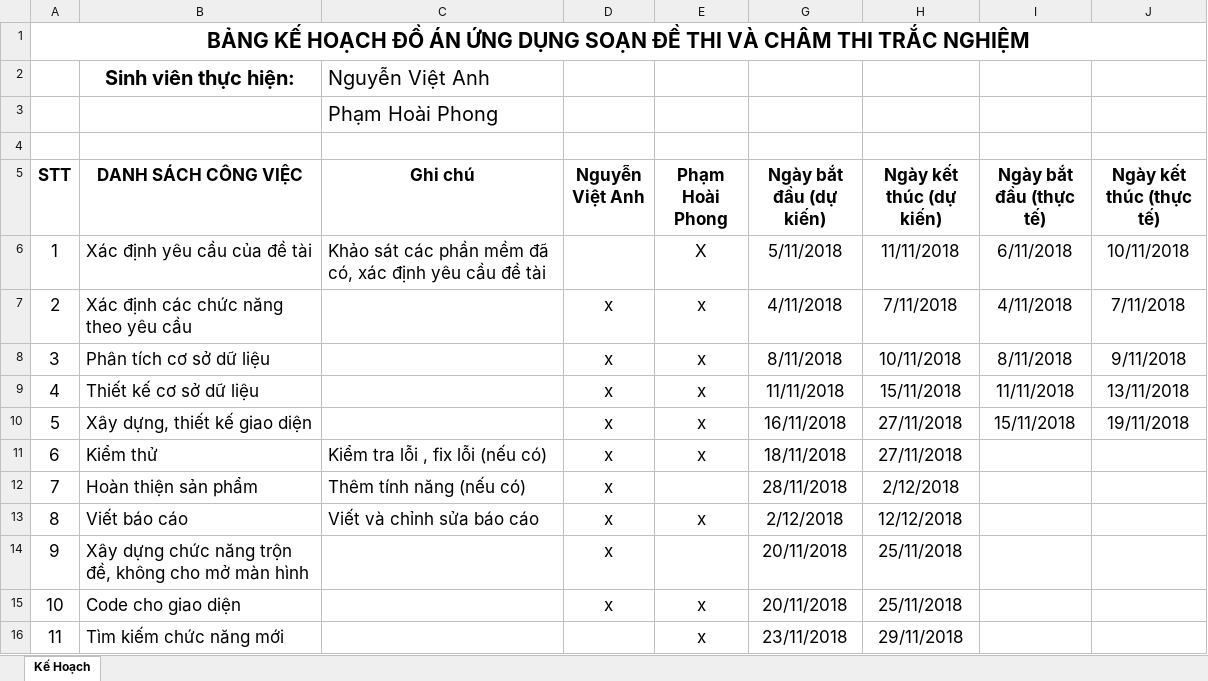
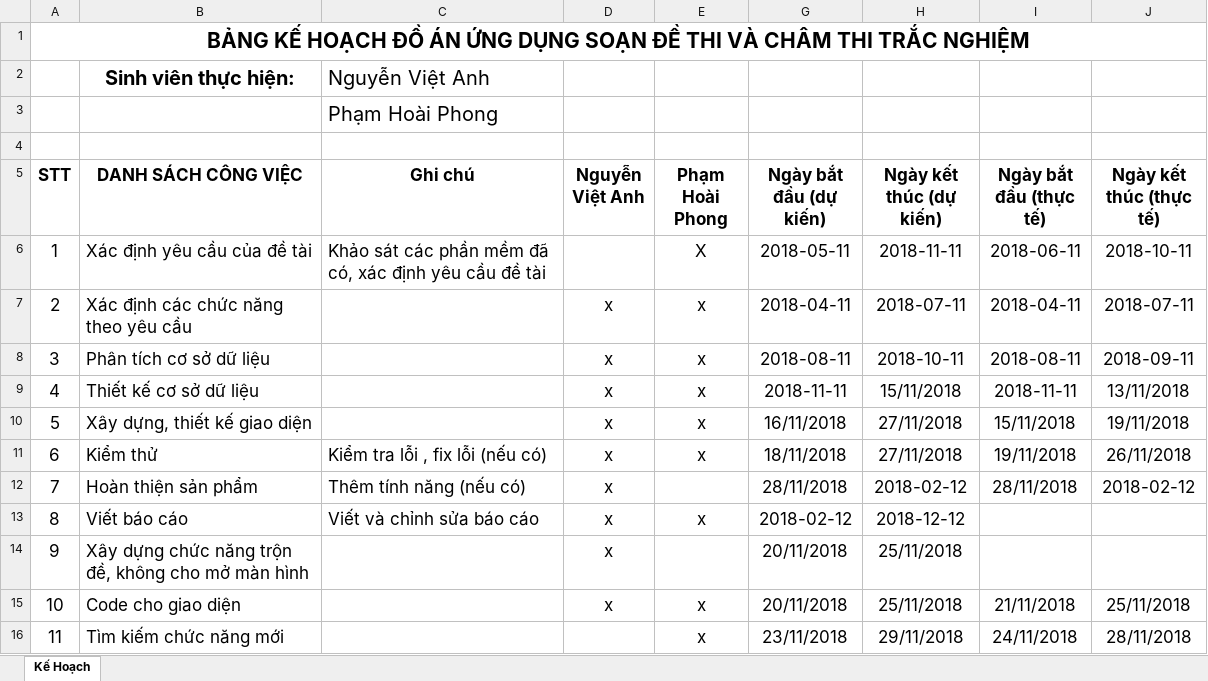
Before and after one commit to vietanh203/my-project-1, an Excel workbook: Ke-hoach-thuc-hien-Do-An-1.xlsx, sheet Kế Hoạch, drawn as a sheet; values as stored, in another font and other column widths than the file's, no borders; table styles not drawn; the diff names each change by its address in the sheet, - before the commit and + after, or states it on an @@ line.

Commit message:
Add files via upload

```diff
--- a/Ke-hoach-thuc-hien-Do-An-1.xlsx (sheet Kế Hoạch)
+++ b/Ke-hoach-thuc-hien-Do-An-1.xlsx (sheet Kế Hoạch)
-G6 (Ngày bắt đầu (dự kiến)): 5/11/2018
+G6 (Ngày bắt đầu (dự kiến)): 2018-05-11
-H6 (Ngày kết thúc (dự kiến)): 11/11/2018
+H6 (Ngày kết thúc (dự kiến)): 2018-11-11
-I6 (Ngày bắt đầu (thực tế)): 6/11/2018
+I6 (Ngày bắt đầu (thực tế)): 2018-06-11
-J6 (Ngày kết thúc (thực tế)): 10/11/2018
+J6 (Ngày kết thúc (thực tế)): 2018-10-11
-G7 (Ngày bắt đầu (dự kiến)): 4/11/2018
+G7 (Ngày bắt đầu (dự kiến)): 2018-04-11
-H7 (Ngày kết thúc (dự kiến)): 7/11/2018
+H7 (Ngày kết thúc (dự kiến)): 2018-07-11
-I7 (Ngày bắt đầu (thực tế)): 4/11/2018
+I7 (Ngày bắt đầu (thực tế)): 2018-04-11
-J7 (Ngày kết thúc (thực tế)): 7/11/2018
+J7 (Ngày kết thúc (thực tế)): 2018-07-11
-G8 (Ngày bắt đầu (dự kiến)): 8/11/2018
+G8 (Ngày bắt đầu (dự kiến)): 2018-08-11
-H8 (Ngày kết thúc (dự kiến)): 10/11/2018
+H8 (Ngày kết thúc (dự kiến)): 2018-10-11
-I8 (Ngày bắt đầu (thực tế)): 8/11/2018
+I8 (Ngày bắt đầu (thực tế)): 2018-08-11
-J8 (Ngày kết thúc (thực tế)): 9/11/2018
+J8 (Ngày kết thúc (thực tế)): 2018-09-11
-G9 (Ngày bắt đầu (dự kiến)): 11/11/2018
+G9 (Ngày bắt đầu (dự kiến)): 2018-11-11
-I9 (Ngày bắt đầu (thực tế)): 11/11/2018
+I9 (Ngày bắt đầu (thực tế)): 2018-11-11
-I11 (Ngày bắt đầu (thực tế)): (empty)
+I11 (Ngày bắt đầu (thực tế)): 19/11/2018
-J11 (Ngày kết thúc (thực tế)): (empty)
+J11 (Ngày kết thúc (thực tế)): 26/11/2018
-H12 (Ngày kết thúc (dự kiến)): 2/12/2018
+H12 (Ngày kết thúc (dự kiến)): 2018-02-12
-I12 (Ngày bắt đầu (thực tế)): (empty)
+I12 (Ngày bắt đầu (thực tế)): 28/11/2018
-J12 (Ngày kết thúc (thực tế)): (empty)
+J12 (Ngày kết thúc (thực tế)): 2018-02-12
-G13 (Ngày bắt đầu (dự kiến)): 2/12/2018
+G13 (Ngày bắt đầu (dự kiến)): 2018-02-12
-H13 (Ngày kết thúc (dự kiến)): 12/12/2018
+H13 (Ngày kết thúc (dự kiến)): 2018-12-12
-I15 (Ngày bắt đầu (thực tế)): (empty)
+I15 (Ngày bắt đầu (thực tế)): 21/11/2018
-J15 (Ngày kết thúc (thực tế)): (empty)
+J15 (Ngày kết thúc (thực tế)): 25/11/2018
-I16 (Ngày bắt đầu (thực tế)): (empty)
+I16 (Ngày bắt đầu (thực tế)): 24/11/2018
-J16 (Ngày kết thúc (thực tế)): (empty)
+J16 (Ngày kết thúc (thực tế)): 28/11/2018
```
